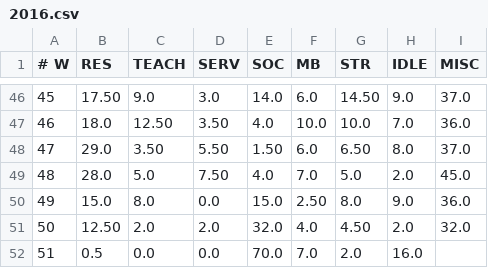
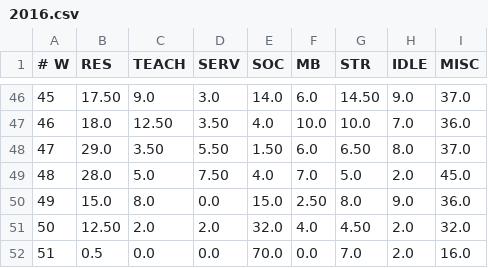
Before and after one commit to forero/tiempo, a CSV file: data/2016.csv, drawn as a sheet; only a part is shown, gaps mark what is left out.

Commit message:
51

```diff
--- a/data/2016.csv
+++ b/data/2016.csv
@@ -51,2 +51,2 @@
 50, 12.50, 2.0, 2.0, 32.0, 4.0, 4.50, 2.0, 32.0
-51, 0.5, 0.0, 0.0, 70.0, 7.0, 2.0, 16.0
+51, 0.5, 0.0, 0.0, 70.0, 0.0, 7.0, 2.0, 16.0
```
